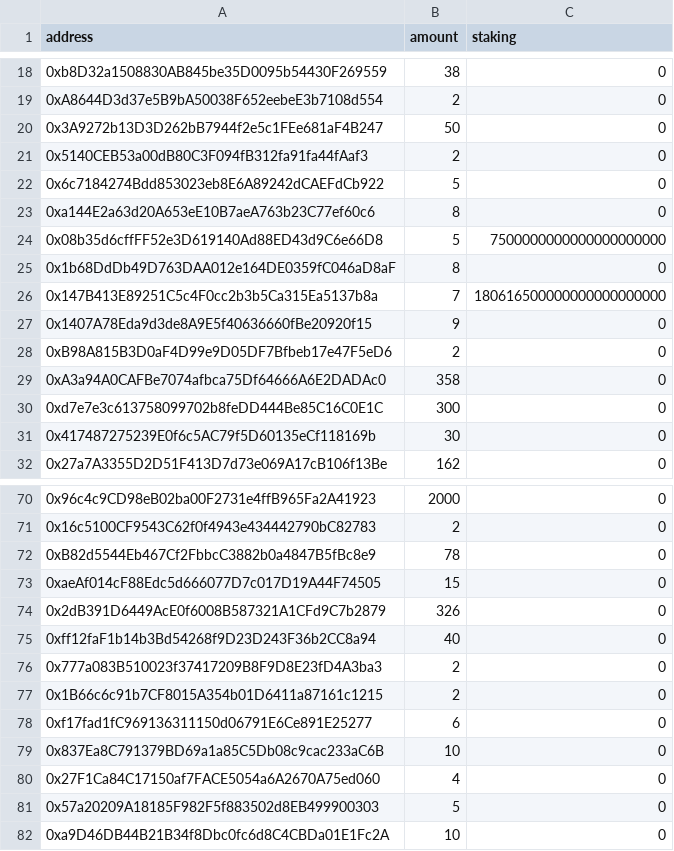
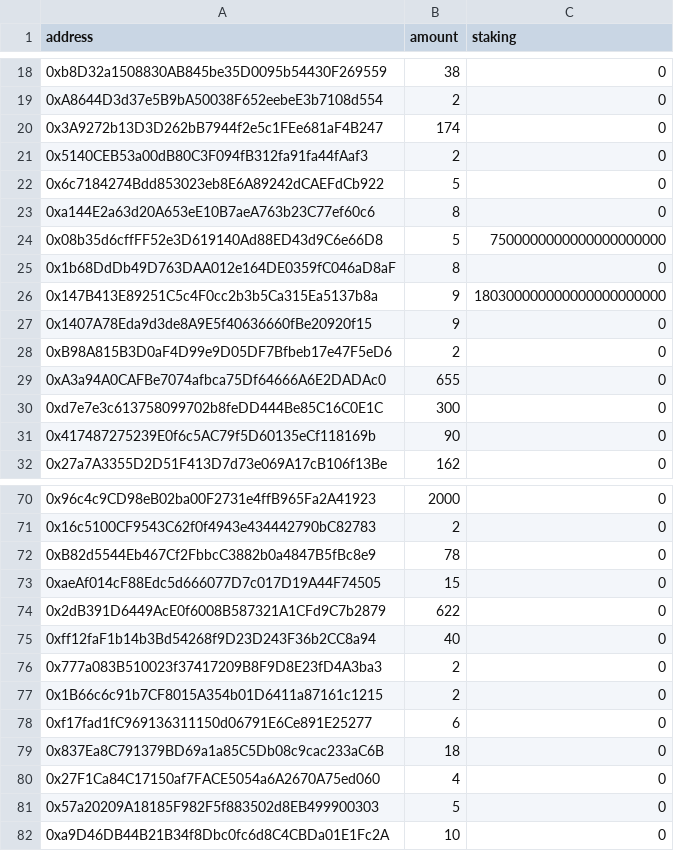
Before and after one commit to VeryLongSwap/lottery-ido, a CSV file: script/commit.csv, drawn as a sheet; only a part is shown, gaps mark what is left out; the diff covers the shown part only; the diff names each change by its address in the sheet, - before the commit and + after, or states it on an @@ line.

```diff
--- a/script/commit.csv
+++ b/script/commit.csv
-B20 (amount): 50
+B20 (amount): 174
-B26 (amount): 7
+B26 (amount): 9
-C26 (staking): 180616500000000000000000
+C26 (staking): 180300000000000000000000
-B29 (amount): 358
+B29 (amount): 655
-B31 (amount): 30
+B31 (amount): 90
-B74 (amount): 326
+B74 (amount): 622
-B79 (amount): 10
+B79 (amount): 18
```
Also changed, not shown: 35 added rows elsewhere in this file, 5 other files.
